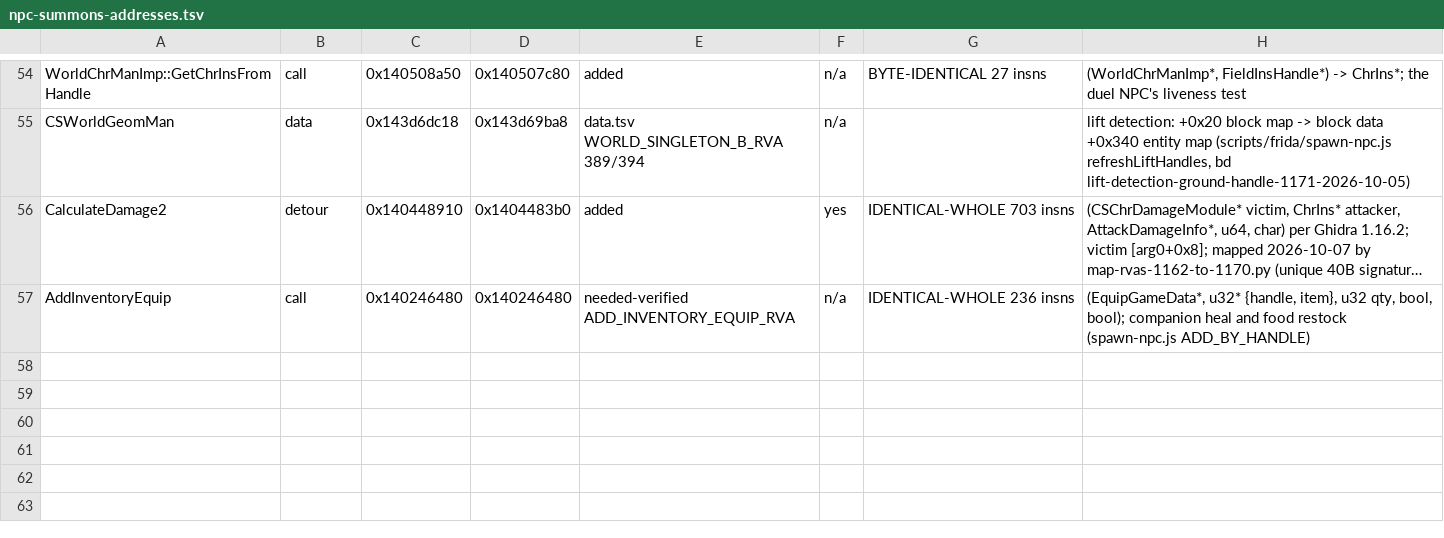
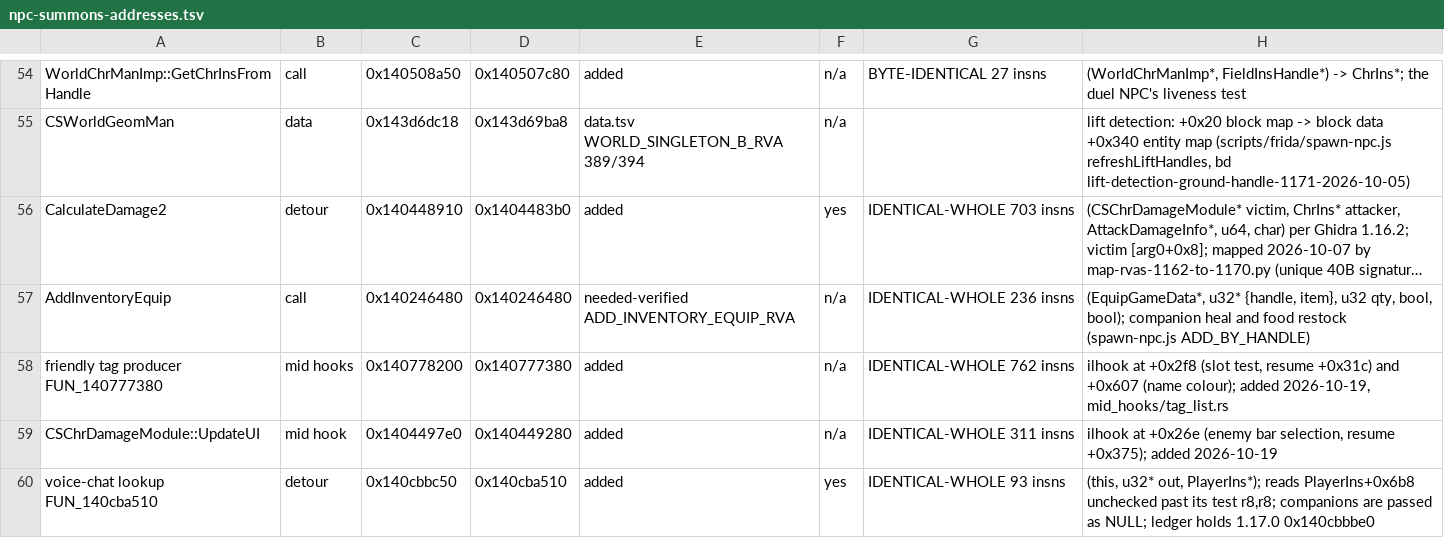
Before and after one commit to Banon-Labs/er-mods-rs, a TSV file: docs/recon/npc-summons-addresses.tsv, drawn as a sheet; only a part is shown, gaps mark what is left out; long unchanged cells end in …; the diff names each change by its address in the sheet, - before the commit and + after, or states it on an @@ line.

```diff
--- a/docs/recon/npc-summons-addresses.tsv
+++ b/docs/recon/npc-summons-addresses.tsv
+row 58: friendly tag producer FUN_140777380 | mid hooks | 0x140778200 | 0x140777380 | added | n/a | IDENTICAL-WHOLE 762 insns | ilhook at +0x2f8 (slot test, resume +0x31c) and +0x607 (name colour); added 2026-10-19, mid_hooks/tag_list.rs
+row 59: CSChrDamageModule::UpdateUI | mid hook | 0x1404497e0 | 0x140449280 | added | n/a | IDENTICAL-WHOLE 311 insns | ilhook at +0x26e (enemy bar selection, resume +0x375); added 2026-10-19
+row 60: voice-chat lookup FUN_140cba510 | detour | 0x140cbbc50 | 0x140cba510 | added | yes | IDENTICAL-WHOLE 93 insns | (this, u32* out, PlayerIns*); reads PlayerIns+0x6b8 unchecked past its test r8,r8; companions are passed as NULL; ledger holds 1.17.0 0x140cbbbe0
```
Also changed, not shown: docs/recon/rva-map-1162-to-1170.verified.tsv, 10 other files.
